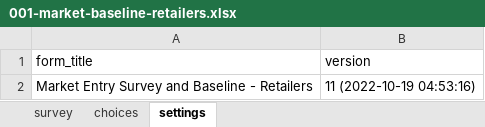
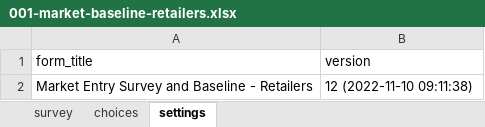
Before and after one commit to udhyam/istri, an Excel workbook: resources/forms/001-market-baseline-retailers.xlsx, sheet settings, drawn as a sheet; values as stored, in another font and other column widths than the file's, no borders; the diff names each change by its address in the sheet, - before the commit and + after, or states it on an @@ line.

```diff
--- a/resources/forms/001-market-baseline-retailers.xlsx (sheet settings)
+++ b/resources/forms/001-market-baseline-retailers.xlsx (sheet settings)
-B2 (version): 11 (2022-10-19 04:53:16)
+B2 (version): 12 (2022-11-10 09:11:38)
```
Also changed, not shown: sheet survey, resources/forms/001-market-baseline.xlsx, resources/forms/002-beneficiary-pitching.xlsx, 1 other file.
